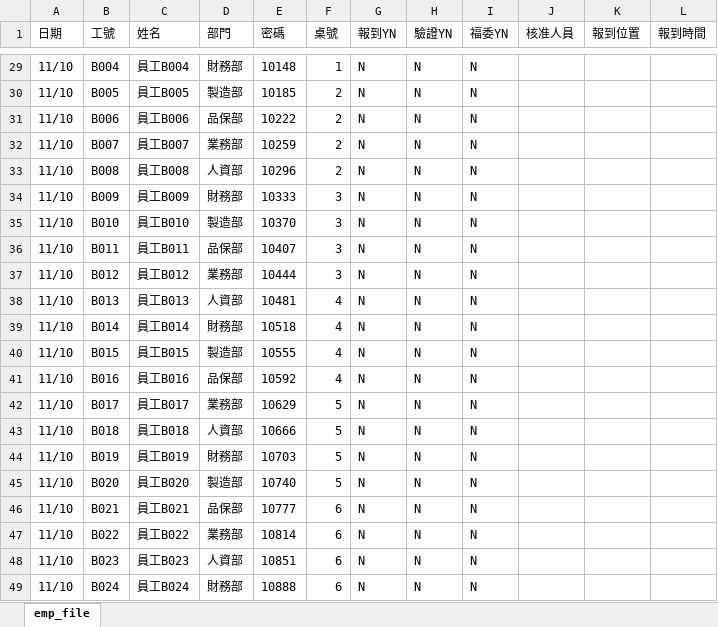
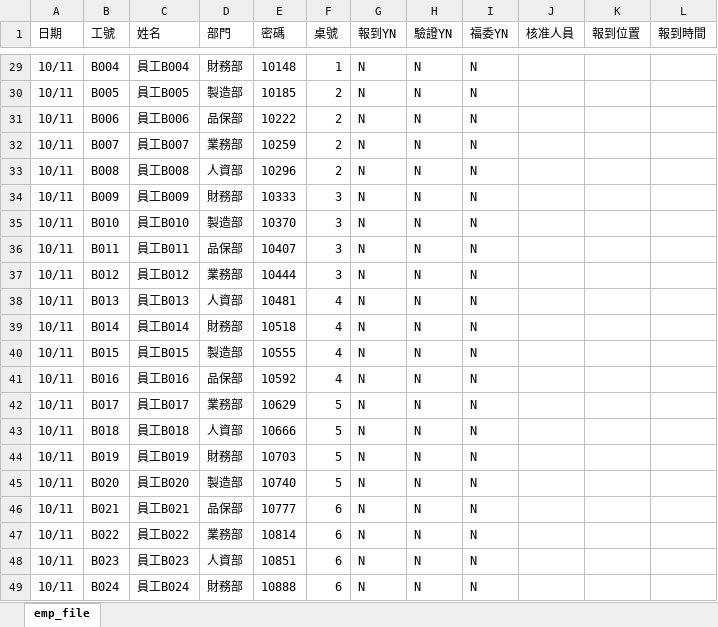
Before and after one commit to hcl660830th-source/UMT-Chill, an Excel workbook: sample-emp.xlsx, sheet emp_file, drawn as a sheet; only a part is shown, gaps mark what is left out; values as stored, in another font and other column widths than the file's, no borders; the diff covers the shown part only; the diff names each change by its address in the sheet, - before the commit and + after, or states it on an @@ line.

```diff
--- a/sample-emp.xlsx (sheet emp_file)
+++ b/sample-emp.xlsx (sheet emp_file)
-A29:A49 (日期): 11/10
+A29:A49 (日期): 10/11
```
Also changed, not shown: 27 edited cells elsewhere in this sheet, 8 other files.
